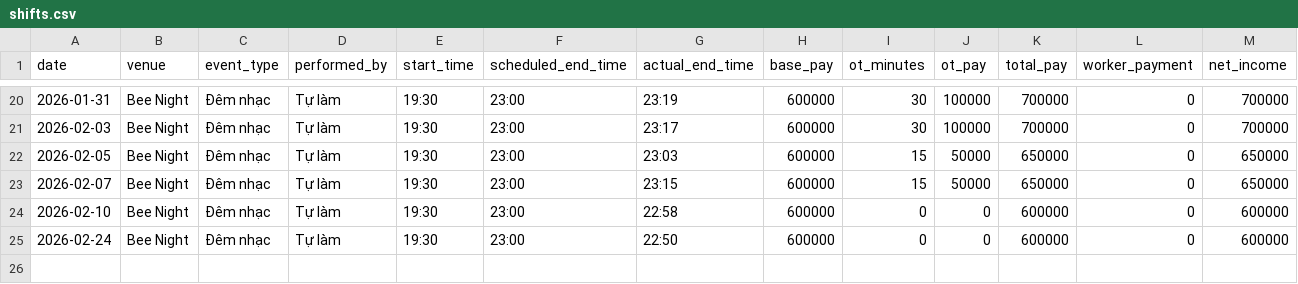
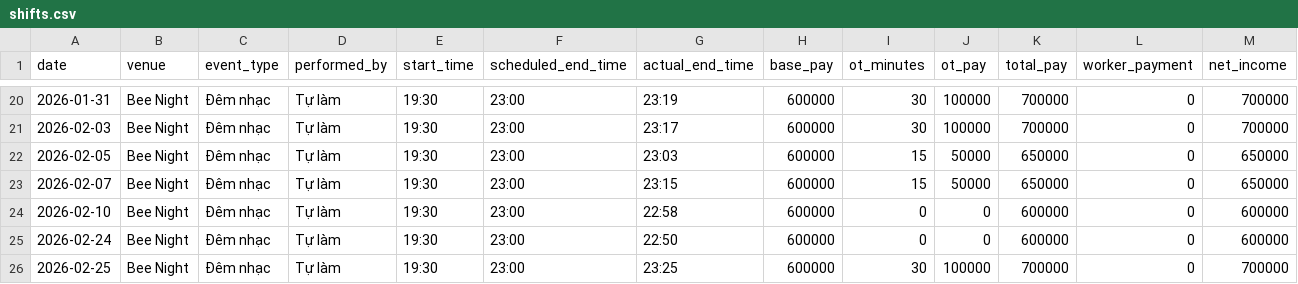
Before and after one commit to taitd1604/Sal_Repo, a CSV file: data/shifts.csv, drawn as a sheet; only a part is shown, gaps mark what is left out; the diff names each change by its address in the sheet, - before the commit and + after, or states it on an @@ line.

Commit message:
chore: log shift via bot at 2026-02-25T16:25:42.513185

```diff
--- a/data/shifts.csv
+++ b/data/shifts.csv
+row 26: 2026-02-25 | Bee Night | Đêm nhạc | Tự làm | 19:30 | 23:00 | 23:25 | 600000 | 30 | 100000 | 700000 | 0 | 700000
```
